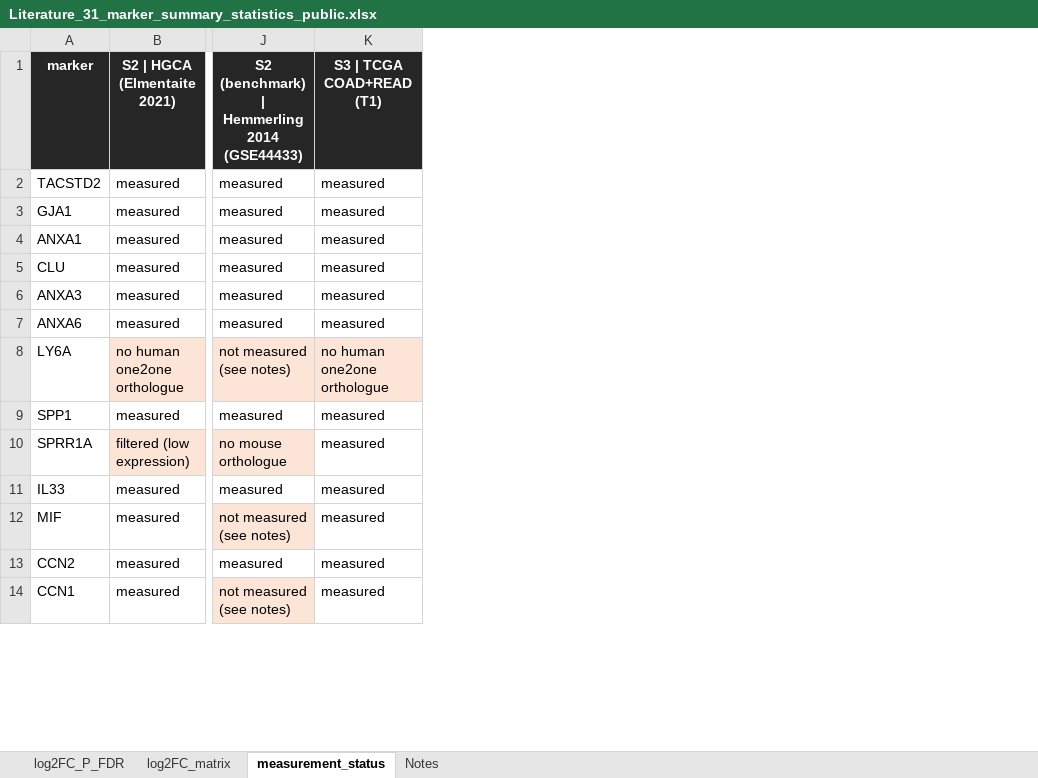
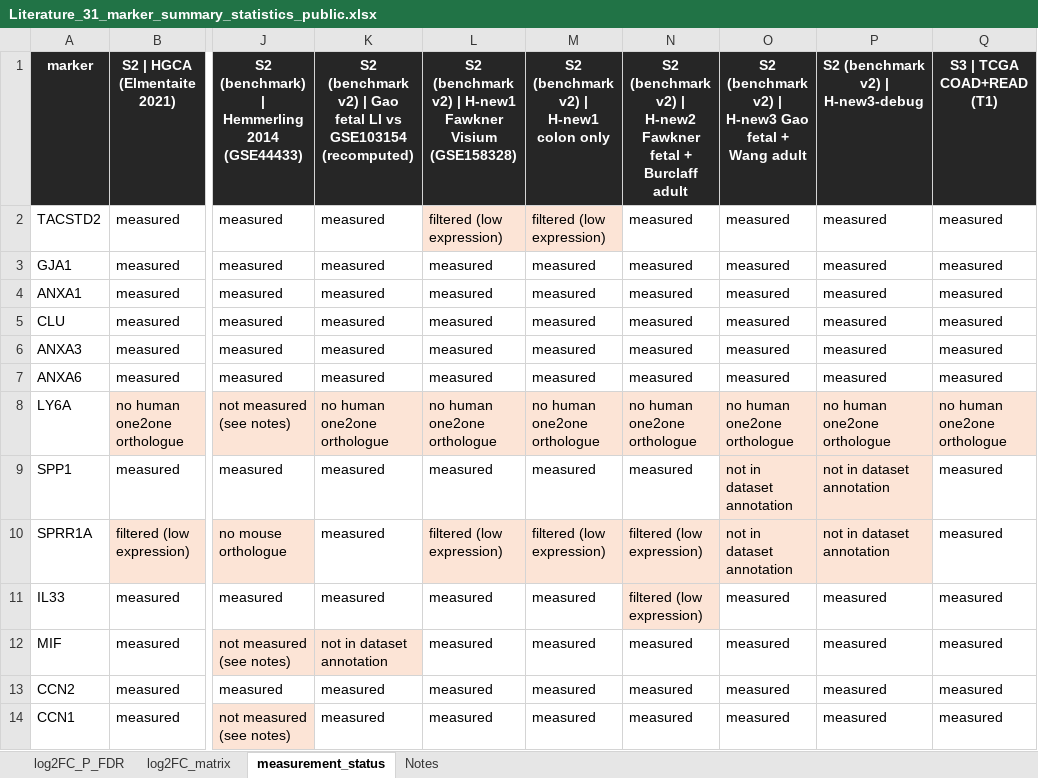
Before and after one commit to leezx/oncofetal_signature, an Excel workbook: marker_summary/results/Literature_31_marker_summary_statistics_public.xlsx, sheet measurement_status, drawn as a sheet; only a part is shown, gaps mark what is left out; values as stored, in another font and other column widths than the file's, no borders; the diff names each change by its address in the sheet, - before the commit and + after, or states it on an @@ line.

```diff
--- a/marker_summary/results/Literature_31_marker_summary_statistics_public.xlsx (sheet measurement_status)
+++ b/marker_summary/results/Literature_31_marker_summary_statistics_public.xlsx (sheet measurement_status)
+column L, rows 1-14: S2 (benchmark v2) | H-new1 Fawkner Visium (GSE158328) | filtered (low expression) | measured | measured | measured | measured | measured | no human one2one orthologue | measured | filtered (low expression) | measured | measured | measured | measured
+column M, rows 1-14: S2 (benchmark v2) | H-new1 colon only | filtered (low expression) | measured | measured | measured | measured | measured | no human one2one orthologue | measured | filtered (low expression) | measured | measured | measured | measured
+column N, rows 1-14: S2 (benchmark v2) | H-new2 Fawkner fetal + Burclaff adult | measured | measured | measured | measured | measured | measured | no human one2one orthologue | measured | filtered (low expression) | filtered (low expression) | measured | measured | measured
+column O, rows 1-14: S2 (benchmark v2) | H-new3 Gao fetal + Wang adult | measured | measured | measured | measured | measured | measured | no human one2one orthologue | not in dataset annotation | not in dataset annotation | measured | measured | measured | measured
+column P, rows 1-14: S2 (benchmark v2) | H-new3-debug | measured | measured | measured | measured | measured | measured | no human one2one orthologue | not in dataset annotation | not in dataset annotation | measured | measured | measured | measured
+column Q, rows 1-14: S3 | TCGA COAD+READ (T1) | measured | measured | measured | measured | measured | measured | no human one2one orthologue | measured | measured | measured | measured | measured | measured
-K1: S3 | TCGA COAD+READ (T1)
+K1: S2 (benchmark v2) | Gao fetal LI vs GSE103154 (recomputed)
-K12: measured
+K12: not in dataset annotation
-K12 fill: none
+K12 fill: #FCE4D6
```
Also changed, not shown: sheet log2FC_P_FDR, sheet log2FC_matrix, sheet Notes, docs/DATASET_REGISTRY.xlsx, 42 other files.
